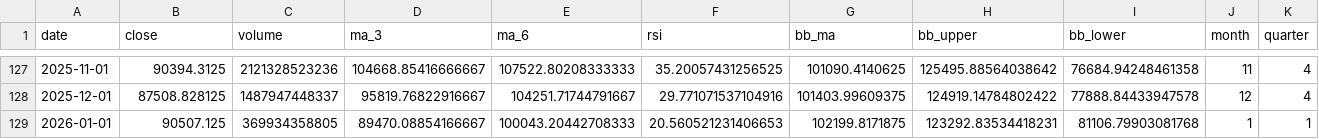
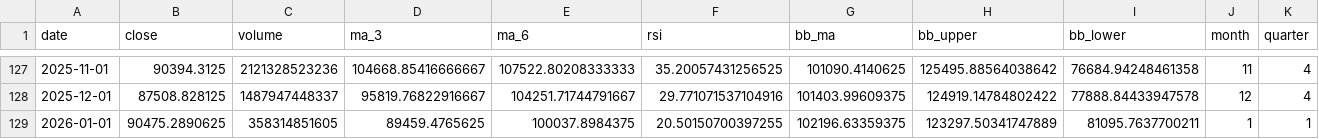
Before and after one commit to giao0o/cryptoprediction, a CSV file: data/processed/btc_monthly.csv, drawn as a sheet; only a part is shown, gaps mark what is left out.

Commit message:
with excel of prediction results

```diff
--- a/data/processed/btc_monthly.csv
+++ b/data/processed/btc_monthly.csv
@@ -128,2 +128,2 @@ date,close,volume,ma_3,ma_6,rsi,bb_ma,bb_upper,bb_lower,month,quarter
 2025-12-01,87508.828125,1487947448337,95819.76822916667,104251.71744791667,29.771071537104916,101403.99609375,124919.14784802422,77888.84433947578,12,4
-2026-01-01,90507.125,369934358805,89470.08854166667,100043.20442708333,20.560521231406653,102199.8171875,123292.83534418231,81106.79903081768,1,1
+2026-01-01,90475.2890625,358314851605,89459.4765625,100037.8984375,20.50150700397255,102196.63359375,123297.50341747889,81095.7637700211,1,1
```
Also changed, not shown: data/processed/bnb_monthly.csv, data/processed/eth_monthly.csv, 10 other files.
